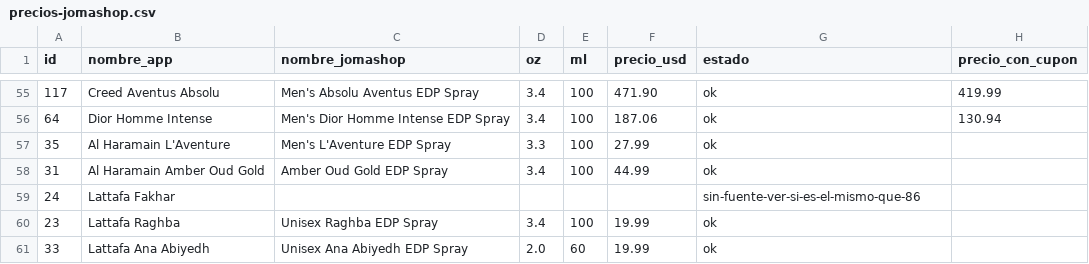
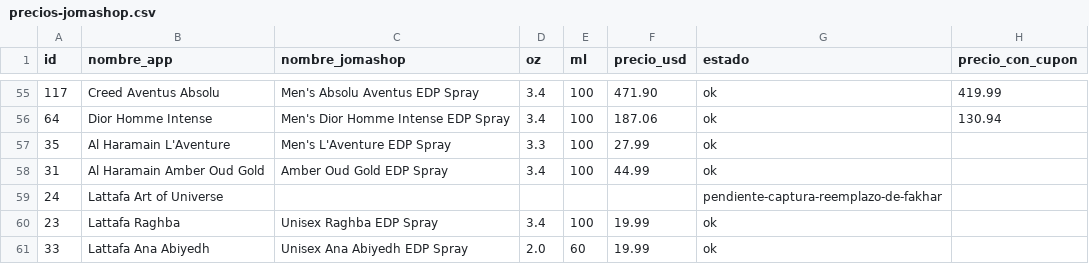
Before and after one commit to kepena/buscador_perfumes, a CSV file: precios-jomashop.csv, drawn as a sheet; only a part is shown, gaps mark what is left out.

```diff
--- a/precios-jomashop.csv
+++ b/precios-jomashop.csv
@@ -58,3 +58,3 @@ id,nombre_app,nombre_jomashop,oz,ml,precio_usd,estado,precio_con_cupon
 31,Al Haramain Amber Oud Gold,Amber Oud Gold EDP Spray,3.4,100,44.99,ok,
-24,Lattafa Fakhar,,,,,sin-fuente-ver-si-es-el-mismo-que-86,
+24,Lattafa Art of Universe,,,,,pendiente-captura-reemplazo-de-fakhar,
 23,Lattafa Raghba,Unisex Raghba EDP Spray,3.4,100,19.99,ok,
```
Also changed, not shown: 5 other files.
